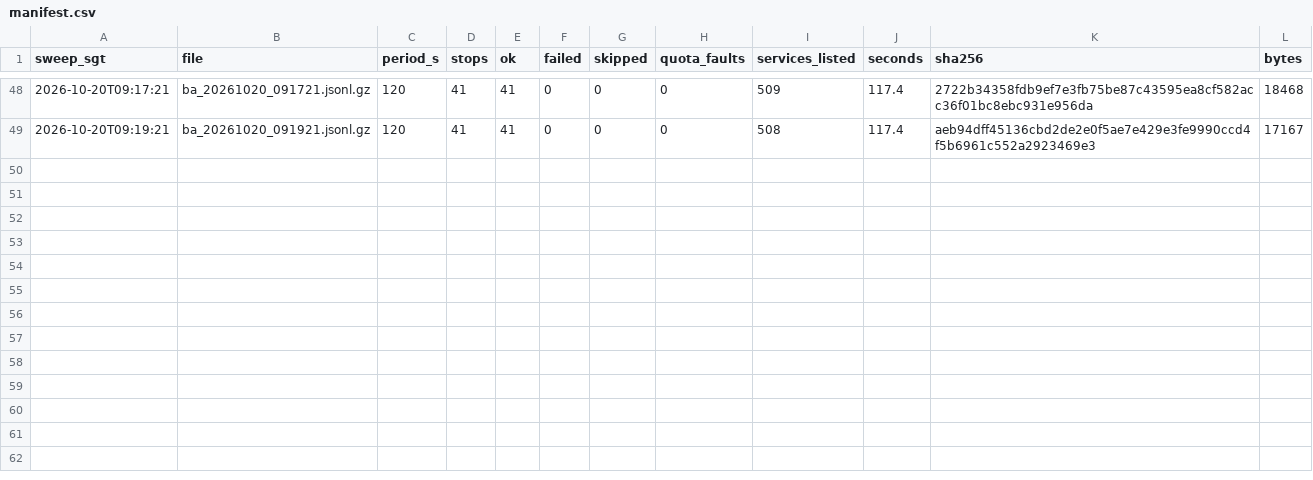
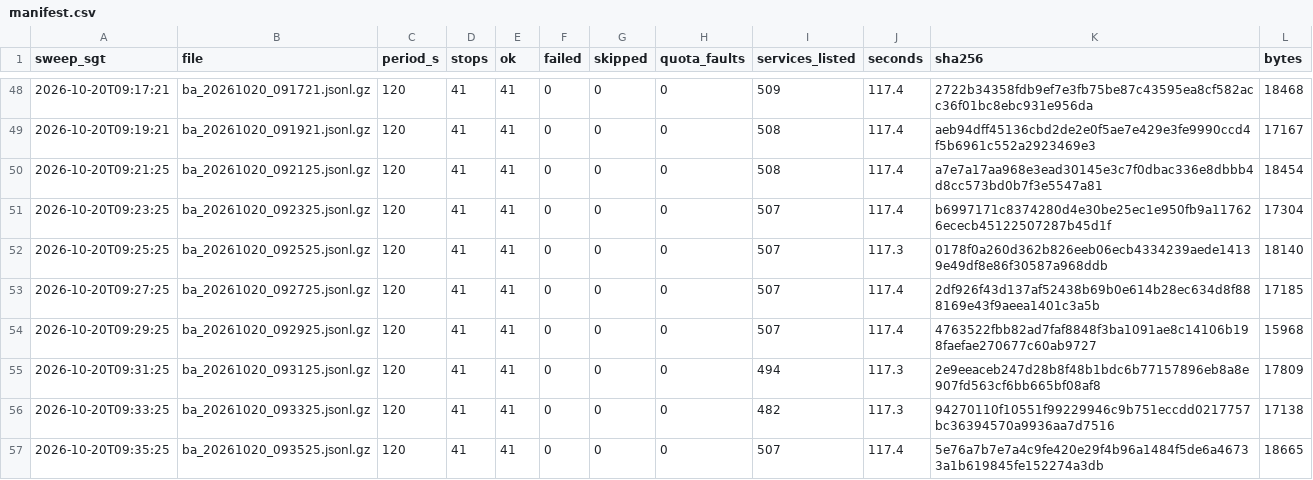
Before and after one commit to LUOaini1213/sg-bus-network-monitor, a CSV file: data/raw/busarrival/2026-10-20/manifest.csv, drawn as a sheet; only a part is shown, gaps mark what is left out; the diff names each change by its address in the sheet, - before the commit and + after, or states it on an @@ line.

```diff
--- a/data/raw/busarrival/2026-10-20/manifest.csv
+++ b/data/raw/busarrival/2026-10-20/manifest.csv
+row 50: 2026-10-20T09:21:25 | ba_20261020_092125.jsonl.gz | 120 | 41 | 41 | 0 | 0 | 0 | 508 | 117.4 | a7e7a17aa968e3ead30145e3c7f0dbac336e8dbbb4d8cc573bd0b7f3e5547a81 | 18454
+row 51: 2026-10-20T09:23:25 | ba_20261020_092325.jsonl.gz | 120 | 41 | 41 | 0 | 0 | 0 | 507 | 117.4 | b6997171c8374280d4e30be25ec1e950fb9a117626ececb45122507287b45d1f | 17304
+row 52: 2026-10-20T09:25:25 | ba_20261020_092525.jsonl.gz | 120 | 41 | 41 | 0 | 0 | 0 | 507 | 117.3 | 0178f0a260d362b826eeb06ecb4334239aede14139e49df8e86f30587a968ddb | 18140
+row 53: 2026-10-20T09:27:25 | ba_20261020_092725.jsonl.gz | 120 | 41 | 41 | 0 | 0 | 0 | 507 | 117.4 | 2df926f43d137af52438b69b0e614b28ec634d8f888169e43f9aeea1401c3a5b | 17185
+row 54: 2026-10-20T09:29:25 | ba_20261020_092925.jsonl.gz | 120 | 41 | 41 | 0 | 0 | 0 | 507 | 117.4 | 4763522fbb82ad7faf8848f3ba1091ae8c14106b198faefae270677c60ab9727 | 15968
+row 55: 2026-10-20T09:31:25 | ba_20261020_093125.jsonl.gz | 120 | 41 | 41 | 0 | 0 | 0 | 494 | 117.3 | 2e9eeaceb247d28b8f48b1bdc6b77157896eb8a8e907fd563cf6bb665bf08af8 | 17809
+row 56: 2026-10-20T09:33:25 | ba_20261020_093325.jsonl.gz | 120 | 41 | 41 | 0 | 0 | 0 | 482 | 117.3 | 94270110f10551f99229946c9b751eccdd0217757bc36394570a9936aa7d7516 | 17138
+row 57: 2026-10-20T09:35:25 | ba_20261020_093525.jsonl.gz | 120 | 41 | 41 | 0 | 0 | 0 | 507 | 117.4 | 5e76a7b7e7a4c9fe420e29f4b96a1484f5de6a46733a1b619845fe152274a3db | 18665
```
Also changed, not shown: 8 other files.
